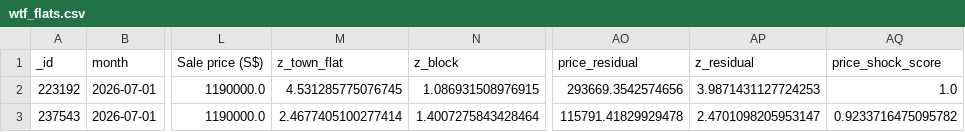
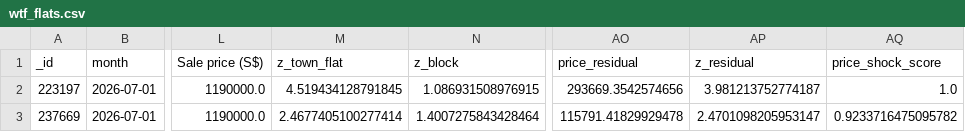
Before and after one commit to wongpeiting/alamak-flats, a CSV file: wtf_flats.csv, drawn as a sheet; only a part is shown, gaps mark what is left out; the diff names each change by its address in the sheet, - before the commit and + after, or states it on an @@ line.

```diff
--- a/wtf_flats.csv
+++ b/wtf_flats.csv
-A2 (_id): 223192
+A2 (_id): 223197
-M2 (z_town_flat): 4.531285775076745
+M2 (z_town_flat): 4.519434128791845
-AP2 (z_residual): 3.9871431127724253
+AP2 (z_residual): 3.981213752774187
-A3 (_id): 237543
+A3 (_id): 237669
```
Also changed, not shown: 1 other file.
